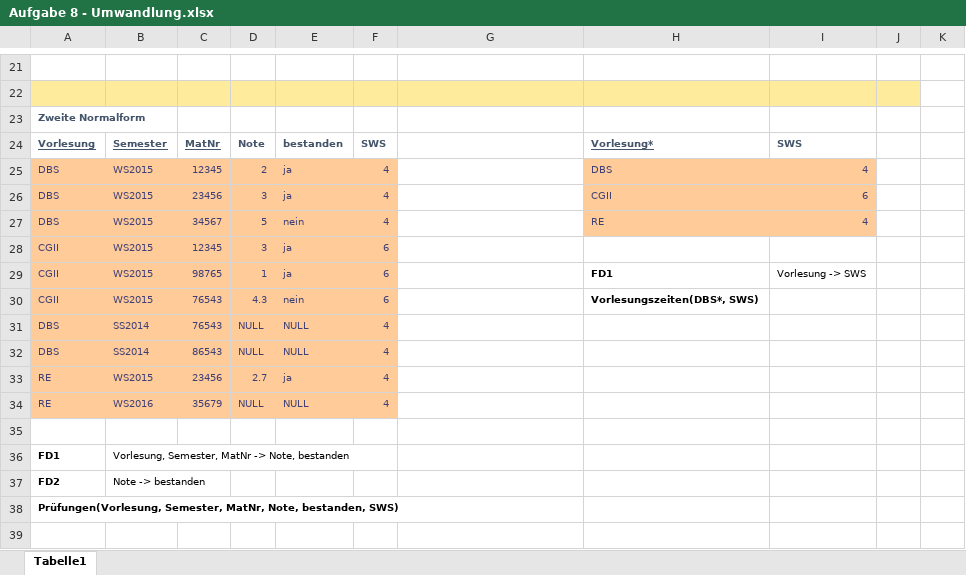
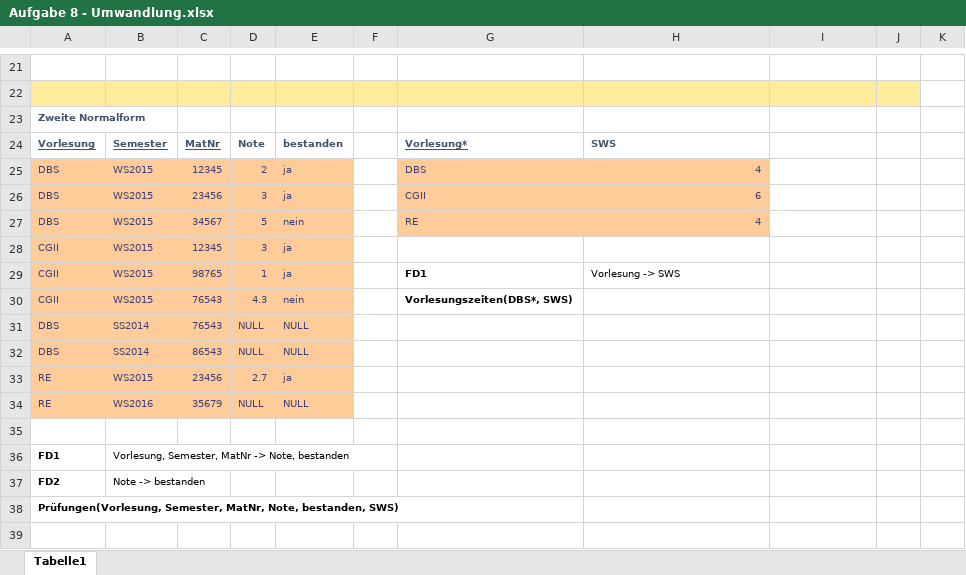
Before and after one commit to m4st3rP/bti-db-ss18, an Excel workbook: Übung 6/Aufgabe 8 - Umwandlung.xlsx, sheet Tabelle1, drawn as a sheet; only a part is shown, gaps mark what is left out; values as stored, in another font and other column widths than the file's, no borders; the diff names each change by its address in the sheet, - before the commit and + after, or states it on an @@ line.

```diff
--- a/Übung 6/Aufgabe 8 - Umwandlung.xlsx (sheet Tabelle1)
+++ b/Übung 6/Aufgabe 8 - Umwandlung.xlsx (sheet Tabelle1)
-F24: SWS
+F24: (empty)
-G24: (empty)
+G24: Vorlesung*
-H24: Vorlesung*
+H24: SWS
-H24 underline: on
+H24 underline: off
-I24: SWS
+I24: (empty)
-F25:F27: 4
+F25:F27: (empty)
-F25:F34 fill: #FFCC99
+F25:F34 fill: none
-G25: (empty)
+G25: DBS
-G25:G27 fill: none
+G25:G27 fill: #FFCC99
-H25: DBS
+H25: 4
-I25: 4
+I25: (empty)
-I25:I27 fill: #FFCC99
+I25:I27 fill: none
-G26: (empty)
+G26: CGII
-H26: CGII
+H26: 6
-I26: 6
+I26: (empty)
-G27: (empty)
+G27: RE
-H27: RE
+H27: 4
-I27: 4
+I27: (empty)
-F28:F30: 6
+F28:F30: (empty)
-G29: (empty)
+G29: FD1
-H29: FD1
+H29: Vorlesung -> SWS
-H29 bold: on
+H29 bold: off
-I29: Vorlesung -> SWS
+I29: (empty)
-G30: (empty)
+G30: Vorlesungszeiten(DBS*, SWS)
-H30: Vorlesungszeiten(DBS*, SWS)
+H30: (empty)
-F31:F34: 4
+F31:F34: (empty)
```
Also changed, not shown: 3 other files.
